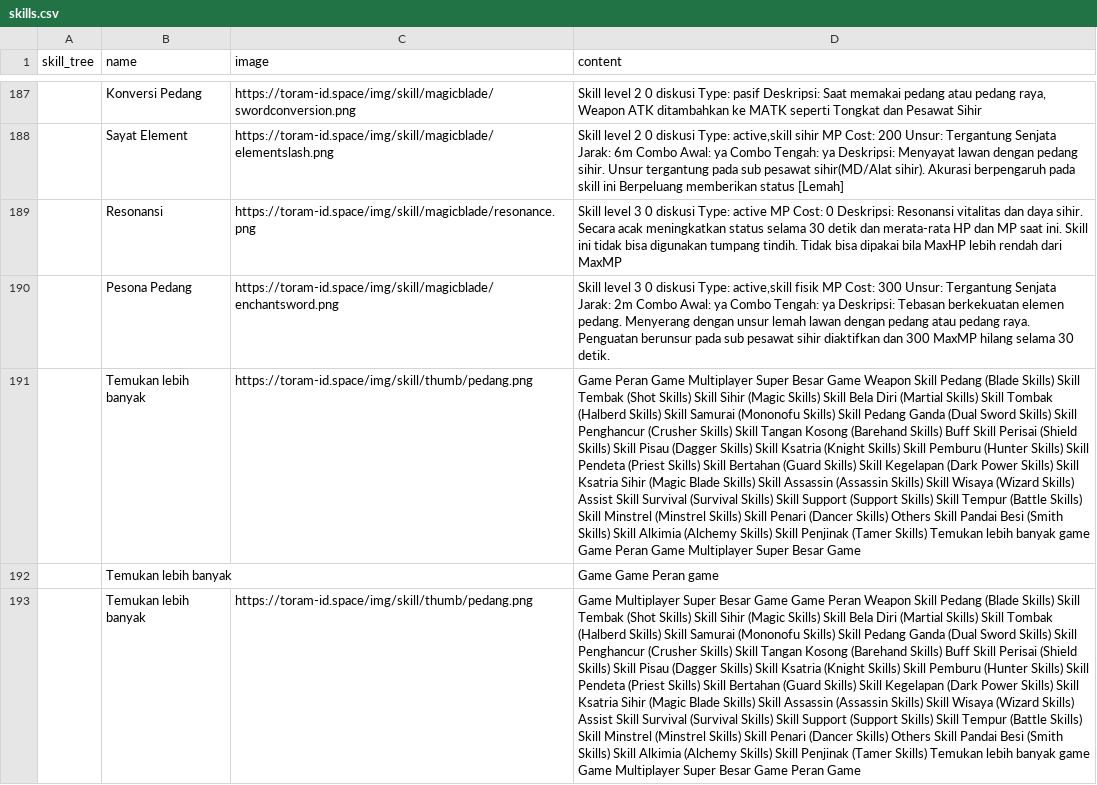
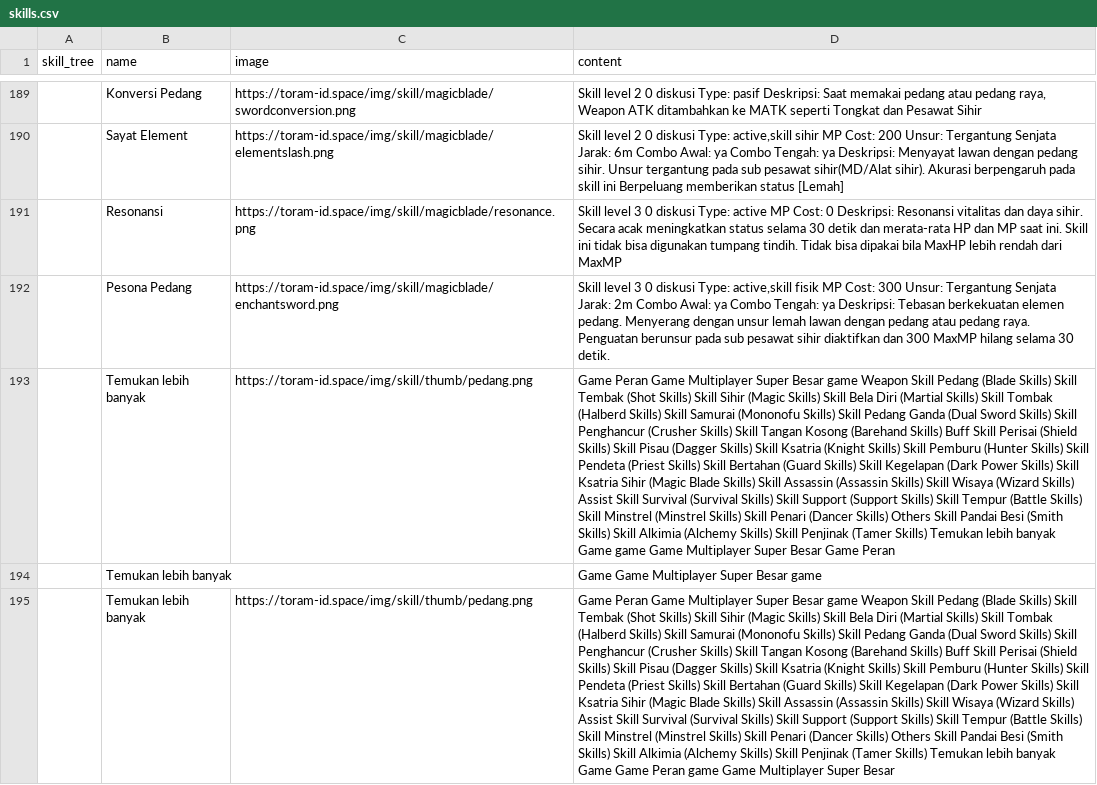
Before and after one commit to dimasyoga42/dataset, a CSV file: skills.csv, drawn as a sheet; only a part is shown, gaps mark what is left out; addresses are those after the commit; the diff covers the shown part only; the diff names each change by its address in the sheet, - before the commit and + after, or states it on an @@ line.

```diff
--- a/skills.csv
+++ b/skills.csv
-D193 (content): …Super Besar Game Weapon Skill Pedang (Blade Skills) Skill Tembak (Shot Skills) Skill Sihir (Magic Skills) Skill Bela Diri (Martial Skills) Skill Tombak (Halberd Skills) Skill Samurai (Mononofu Skills) Skill Pedang Ganda (Dual Sword Skills) Skill Penghancur (Crusher Skills) Skill Tangan Kosong (Barehand Skills) Buff Skill Perisai (Shield Skills) Skill Pisau (Dagger Skills) Skill Ksatria (Knight Skills) Skill Pemburu (Hunter Skills) Skill Pendeta (Priest Skills) Skill Bertahan (Guard Skills) Skill Kegelapan (Dark Power Skills) Skill Ksatria Sihir (Magic Blade Skills) Skill Assassin (Assassin Skills) Skill Wisaya (Wizard Skills) Assist Skill Survival (Survival Skills) Skill Support (Support Skills) Skill Tempur (Battle Skills) Skill Minstrel (Minstrel Skills) Skill Penari (Dancer Skills) Others Skill Pandai Besi (Smith Skills) Skill Alkimia (Alchemy Skills) Skill Penjinak (Tamer Skills) Temukan lebih banyak game Game Peran Game Multiplayer Super Besar Game
+D193 (content): …Super Besar game Weapon Skill Pedang (Blade Skills) Skill Tembak (Shot Skills) Skill Sihir (Magic Skills) Skill Bela Diri (Martial Skills) Skill Tombak (Halberd Skills) Skill Samurai (Mononofu Skills) Skill Pedang Ganda (Dual Sword Skills) Skill Penghancur (Crusher Skills) Skill Tangan Kosong (Barehand Skills) Buff Skill Perisai (Shield Skills) Skill Pisau (Dagger Skills) Skill Ksatria (Knight Skills) Skill Pemburu (Hunter Skills) Skill Pendeta (Priest Skills) Skill Bertahan (Guard Skills) Skill Kegelapan (Dark Power Skills) Skill Ksatria Sihir (Magic Blade Skills) Skill Assassin (Assassin Skills) Skill Wisaya (Wizard Skills) Assist Skill Survival (Survival Skills) Skill Support (Support Skills) Skill Tempur (Battle Skills) Skill Minstrel (Minstrel Skills) Skill Penari (Dancer Skills) Others Skill Pandai Besi (Smith Skills) Skill Alkimia (Alchemy Skills) Skill Penjinak (Tamer Skills) Temukan lebih banyak Game game Game Multiplayer Super Besar Game Peran
@@ row 192 moved to row 60: Temukan lebih banyak @@
+row 194:  | Temukan lebih banyak |  | Game Game Multiplayer Super Besar game
-D195 (content): Game Multiplayer Super Besar Game Game Peran Weapon Skill Pedang (Blade Skills) Skill Tembak (Shot Skills) Skill Sihir (Magic Skills) Skill Bela Diri (Martial Skills) Skill Tombak (Halberd Skills) Skill Samurai (Mononofu Skills) Skill Pedang Ganda (Dual Sword Skills) Skill Penghancur (Crusher Skills) Skill Tangan Kosong (Barehand Skills) Buff Skill Perisai (Shield Skills) Skill Pisau (Dagger Skills) Skill Ksatria (Knight Skills) Skill Pemburu (Hunter Skills) Skill Pendeta (Priest Skills) Skill Bertahan (Guard Skills) Skill Kegelapan (Dark Power Skills) Skill Ksatria Sihir (Magic Blade Skills) Skill Assassin (Assassin Skills) Skill Wisaya (Wizard Skills) Assist Skill Survival (Survival Skills) Skill Support (Support Skills) Skill Tempur (Battle Skills) Skill Minstrel (Minstrel Skills) Skill Penari (Dancer Skills) Others Skill Pandai Besi (Smith Skills) Skill Alkimia (Alchemy Skills) Skill Penjinak (Tamer Skills) Temukan lebih banyak game Game Multiplayer Super Besar Game Peran Game
+D195 (content): Game Peran Game Multiplayer Super Besar game Weapon Skill Pedang (Blade Skills) Skill Tembak (Shot Skills) Skill Sihir (Magic Skills) Skill Bela Diri (Martial Skills) Skill Tombak (Halberd Skills) Skill Samurai (Mononofu Skills) Skill Pedang Ganda (Dual Sword Skills) Skill Penghancur (Crusher Skills) Skill Tangan Kosong (Barehand Skills) Buff Skill Perisai (Shield Skills) Skill Pisau (Dagger Skills) Skill Ksatria (Knight Skills) Skill Pemburu (Hunter Skills) Skill Pendeta (Priest Skills) Skill Bertahan (Guard Skills) Skill Kegelapan (Dark Power Skills) Skill Ksatria Sihir (Magic Blade Skills) Skill Assassin (Assassin Skills) Skill Wisaya (Wizard Skills) Assist Skill Survival (Survival Skills) Skill Support (Support Skills) Skill Tempur (Battle Skills) Skill Minstrel (Minstrel Skills) Skill Penari (Dancer Skills) Others Skill Pandai Besi (Smith Skills) Skill Alkimia (Alchemy Skills) Skill Penjinak (Tamer Skills) Temukan lebih banyak Game Game Peran game Game Multiplayer Super Besar
```
Also changed, not shown: 9 added rows, 6 removed rows, 5 moved rows and 52 edited cells elsewhere in this file, 1 other file.
